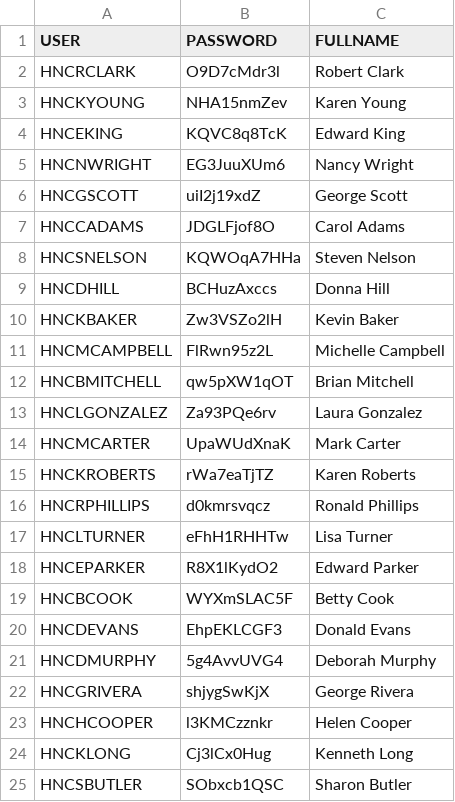
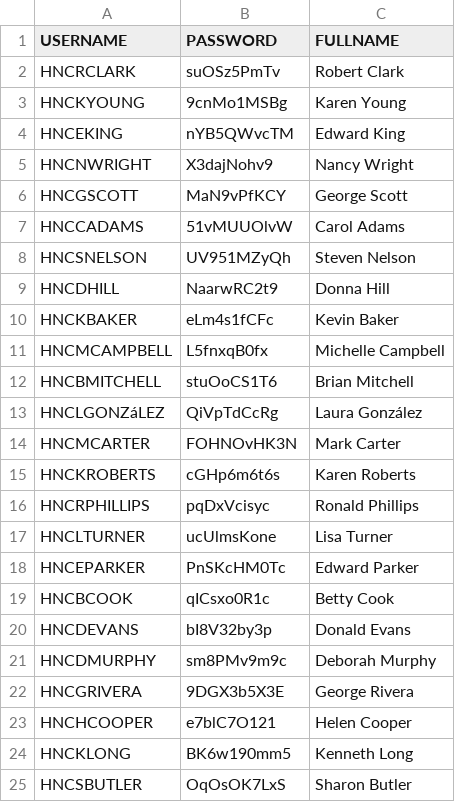
Before and after one commit to kennyHH/AWS, a CSV file: users_csv/hncothers.csv, drawn as a sheet.

```diff
--- a/users_csv/hncothers.csv
+++ b/users_csv/hncothers.csv
@@ -1,25 +1,25 @@
-USER,PASSWORD,FULLNAME
-HNCRCLARK,O9D7cMdr3l,Robert Clark
-HNCKYOUNG,NHA15nmZev,Karen Young
-HNCEKING,KQVC8q8TcK,Edward King
-HNCNWRIGHT,EG3JuuXUm6,Nancy Wright
-HNCGSCOTT,uiI2j19xdZ,George Scott
-HNCCADAMS,JDGLFjof8O,Carol Adams
-HNCSNELSON,KQWOqA7HHa,Steven Nelson
-HNCDHILL,BCHuzAxccs,Donna Hill
-HNCKBAKER,Zw3VSZo2lH,Kevin Baker
-HNCMCAMPBELL,FlRwn95z2L,Michelle Campbell
-HNCBMITCHELL,qw5pXW1qOT,Brian Mitchell
-HNCLGONZALEZ,Za93PQe6rv,Laura Gonzalez
-HNCMCARTER,UpaWUdXnaK,Mark Carter
-HNCKROBERTS,rWa7eaTjTZ,Karen Roberts
-HNCRPHILLIPS,d0kmrsvqcz,Ronald Phillips
-HNCLTURNER,eFhH1RHHTw,Lisa Turner
-HNCEPARKER,R8X1lKydO2,Edward Parker
-HNCBCOOK,WYXmSLAC5F,Betty Cook
-HNCDEVANS,EhpEKLCGF3,Donald Evans
-HNCDMURPHY,5g4AvvUVG4,Deborah Murphy
-HNCGRIVERA,shjygSwKjX,George Rivera
-HNCHCOOPER,l3KMCzznkr,Helen Cooper
-HNCKLONG,Cj3lCx0Hug,Kenneth Long
-HNCSBUTLER,SObxcb1QSC,Sharon Butler
+USERNAME,PASSWORD,FULLNAME
+HNCRCLARK,suOSz5PmTv,Robert Clark
+HNCKYOUNG,9cnMo1MSBg,Karen Young
+HNCEKING,nYB5QWvcTM,Edward King
+HNCNWRIGHT,X3dajNohv9,Nancy Wright
+HNCGSCOTT,MaN9vPfKCY,George Scott
+HNCCADAMS,51vMUUOlvW,Carol Adams
+HNCSNELSON,UV951MZyQh,Steven Nelson
+HNCDHILL,NaarwRC2t9,Donna Hill
+HNCKBAKER,eLm4s1fCFc,Kevin Baker
+HNCMCAMPBELL,L5fnxqB0fx,Michelle Campbell
+HNCBMITCHELL,stuOoCS1T6,Brian Mitchell
+HNCLGONZáLEZ,QiVpTdCcRg,Laura González
+HNCMCARTER,FOHNOvHK3N,Mark Carter
+HNCKROBERTS,cGHp6m6t6s,Karen Roberts
+HNCRPHILLIPS,pqDxVcisyc,Ronald Phillips
+HNCLTURNER,ucUlmsKone,Lisa Turner
+HNCEPARKER,PnSKcHM0Tc,Edward Parker
+HNCBCOOK,qICsxo0R1c,Betty Cook
+HNCDEVANS,bI8V32by3p,Donald Evans
+HNCDMURPHY,sm8PMv9m9c,Deborah Murphy
+HNCGRIVERA,9DGX3b5X3E,George Rivera
+HNCHCOOPER,e7blC7O121,Helen Cooper
+HNCKLONG,BK6w190mm5,Kenneth Long
+HNCSBUTLER,OqOsOK7LxS,Sharon Butler
```
Also changed, not shown: users_csv/hnccssa.csv, users_csv/hncwebmr.csv, 2 other files.
